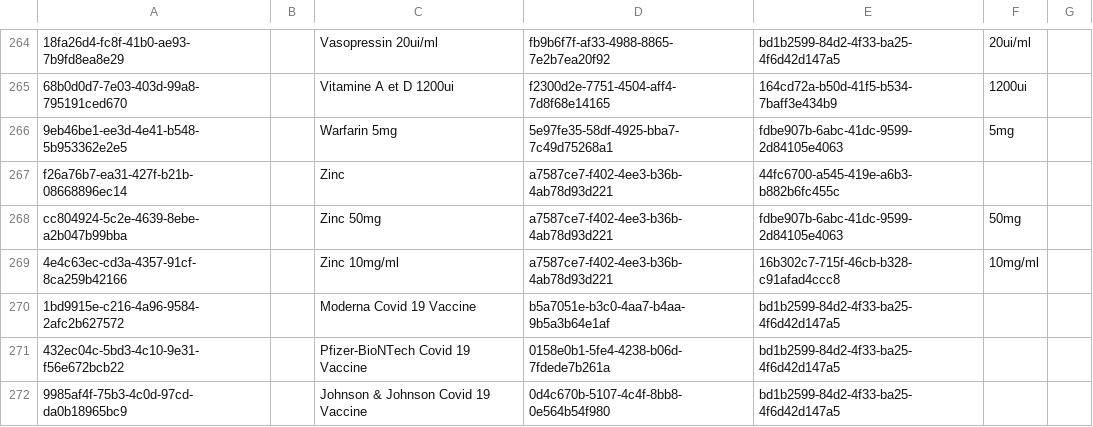
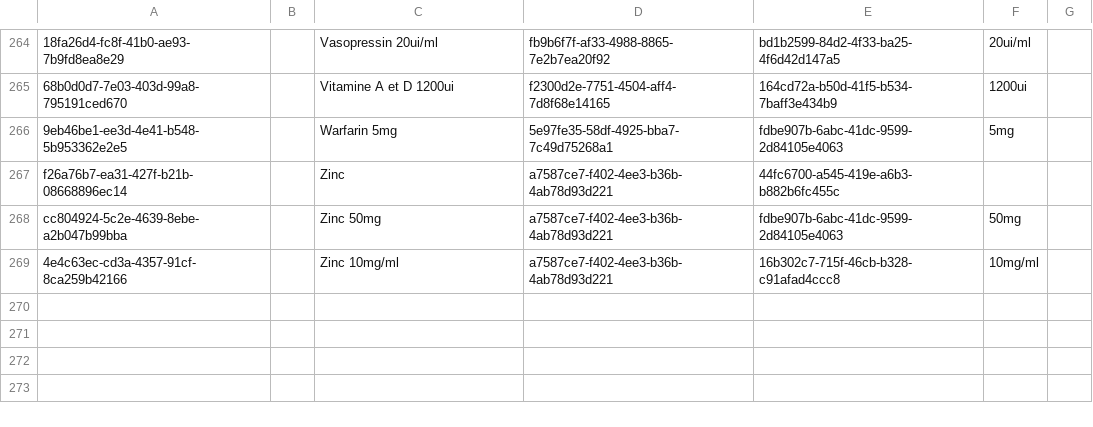
Before and after one commit to CRUDEM/openmrs-config-hsc, a CSV file: configuration/drugs/drugs.csv, drawn as a sheet; only a part is shown, gaps mark what is left out; the diff names each change by its address in the sheet, - before the commit and + after, or states it on an @@ line.

Commit message:
HSC-80: Remove vaccines and add visit type

```diff
--- a/configuration/drugs/drugs.csv
+++ b/configuration/drugs/drugs.csv
-row 270: 1bd9915e-c216-4a96-9584-2afc2b627572 |  | Moderna Covid 19 Vaccine | b5a7051e-b3c0-4aa7-b4aa-9b5a3b64e1af | bd1b2599-84d2-4f33-ba25-4f6d42d147a5
-row 271: 432ec04c-5bd3-4c10-9e31-f56e672bcb22 |  | Pfizer-BioNTech Covid 19 Vaccine | 0158e0b1-5fe4-4238-b06d-7fdede7b261a | bd1b2599-84d2-4f33-ba25-4f6d42d147a5
-row 272: 9985af4f-75b3-4c0d-97cd-da0b18965bc9 |  | Johnson & Johnson Covid 19 Vaccine | 0d4c670b-5107-4c4f-8bb8-0e564b54f980 | bd1b2599-84d2-4f33-ba25-4f6d42d147a5
```
Also changed, not shown: 1 other file.
